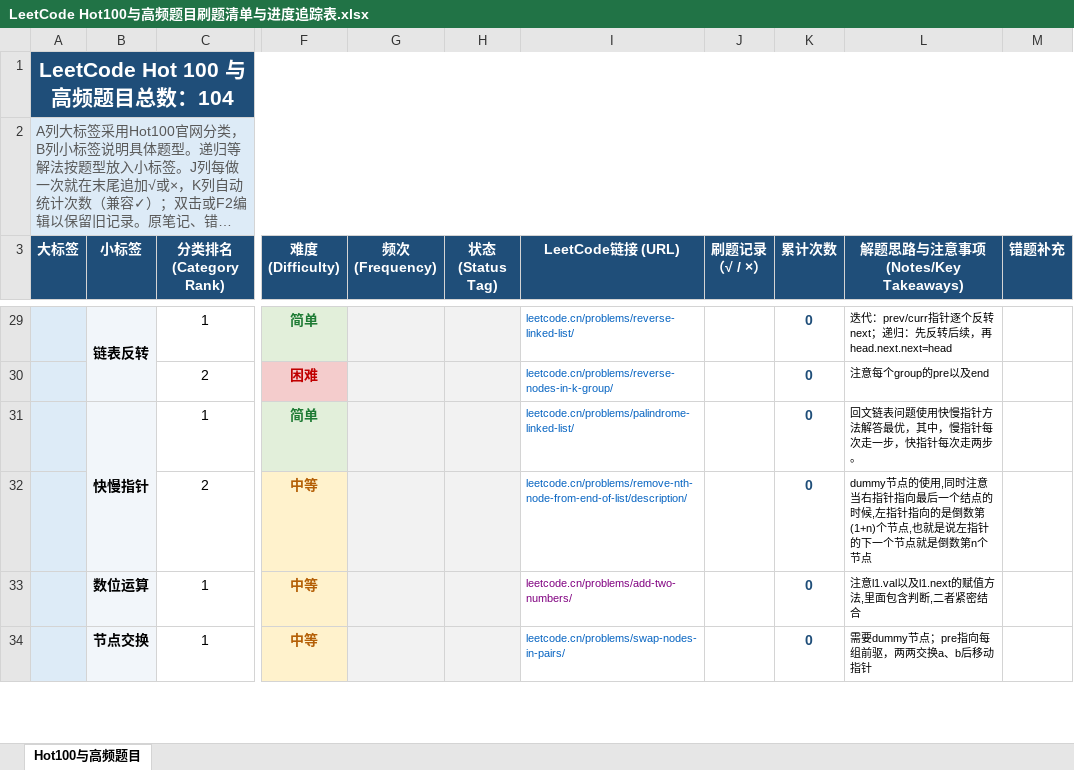
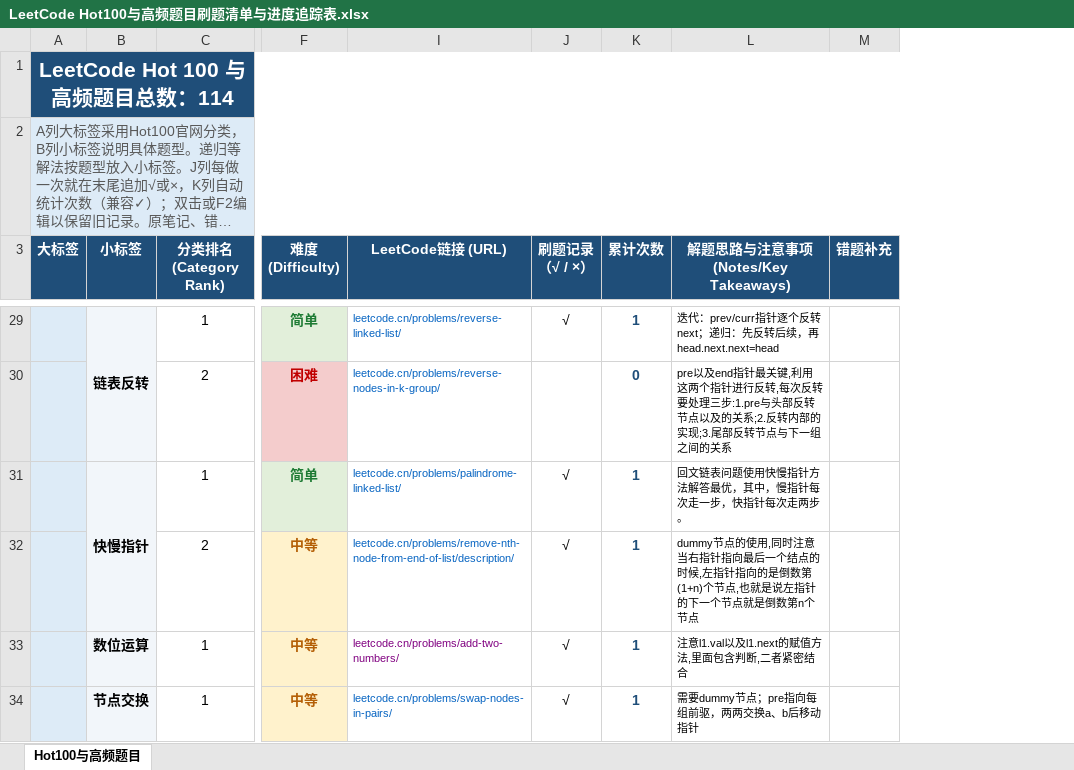
Before and after one commit to FX43/data-structures-and-deep-learning, an Excel workbook: leetcode_hot100/LeetCode Hot100与高频题目刷题清单与进度追踪表.xlsx, sheet Hot100与高频题目, drawn as a sheet; only a part is shown, gaps mark what is left out; long unchanged cells end in …; values as stored, in another font and other column widths than the file's, no borders; removed rows and columns are numbered as before the commit, all else as after; the diff covers the shown part only; the diff names each change by its address in the sheet, - before the commit and + after, or states it on an @@ line.

Commit message:
Restore tracker notes and original layout for 114 problems

```diff
--- a/leetcode_hot100/LeetCode Hot100与高频题目刷题清单与进度追踪表.xlsx (sheet Hot100与高频题目)
+++ b/leetcode_hot100/LeetCode Hot100与高频题目刷题清单与进度追踪表.xlsx (sheet Hot100与高频题目)
@@ column G (频次 (Frequency)) hidden, empty @@
@@ column H (状态 (Status Tag)) hidden, empty @@
-A1 (大标签): LeetCode Hot 100 与高频题目总数：104
+A1 (大标签): LeetCode Hot 100 与高频题目总数：114
-J29 (刷题记录 （√ / ×）): (empty)
+J29 (刷题记录 （√ / ×）): √
-K29 (累计次数): 0
+K29 (累计次数): 1
-L30 (解题思路与注意事项 (Notes/Key Takeaways)): 注意每个group的pre以及end
+L30 (解题思路与注意事项 (Notes/Key Takeaways)): pre以及end指针最关键,利用这两个指针进行反转,每次反转要处理三步:1.pre与头部反转节点以及的关系;2.反转内部的实现;3.尾部反转节点与下一组之间的关系
-J31:J34 (刷题记录 （√ / ×）): (empty)
+J31:J34 (刷题记录 （√ / ×）): √
-K31:K34 (累计次数): 0
+K31:K34 (累计次数): 1
```
Also changed, not shown: 10 added rows, 89 edited cells, cell formats and merged cells elsewhere in this sheet, formulas that keep their value, 16 other files.
